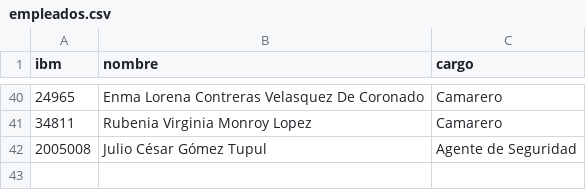
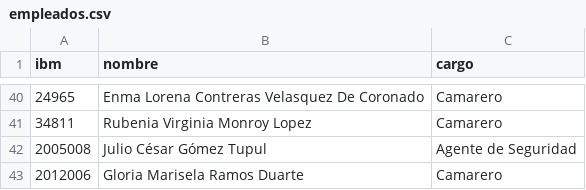
Before and after one commit to Madridp/alimentacion-igss, a CSV file: public/empleados.csv, drawn as a sheet; only a part is shown, gaps mark what is left out; the diff names each change by its address in the sheet, - before the commit and + after, or states it on an @@ line.

Commit message:
Add new employee Gloria Marisela Ramos Duarte

```diff
--- a/public/empleados.csv
+++ b/public/empleados.csv
+row 43: 2012006 | Gloria Marisela Ramos Duarte | Camarero
```
